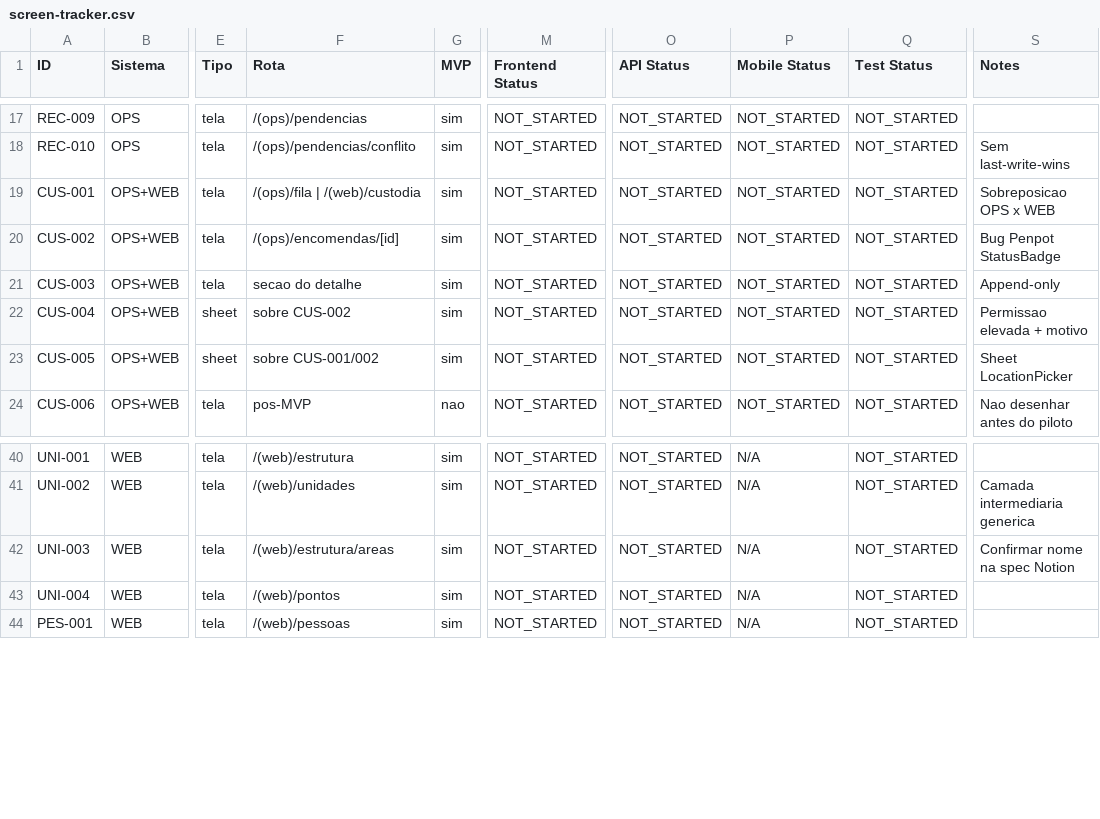
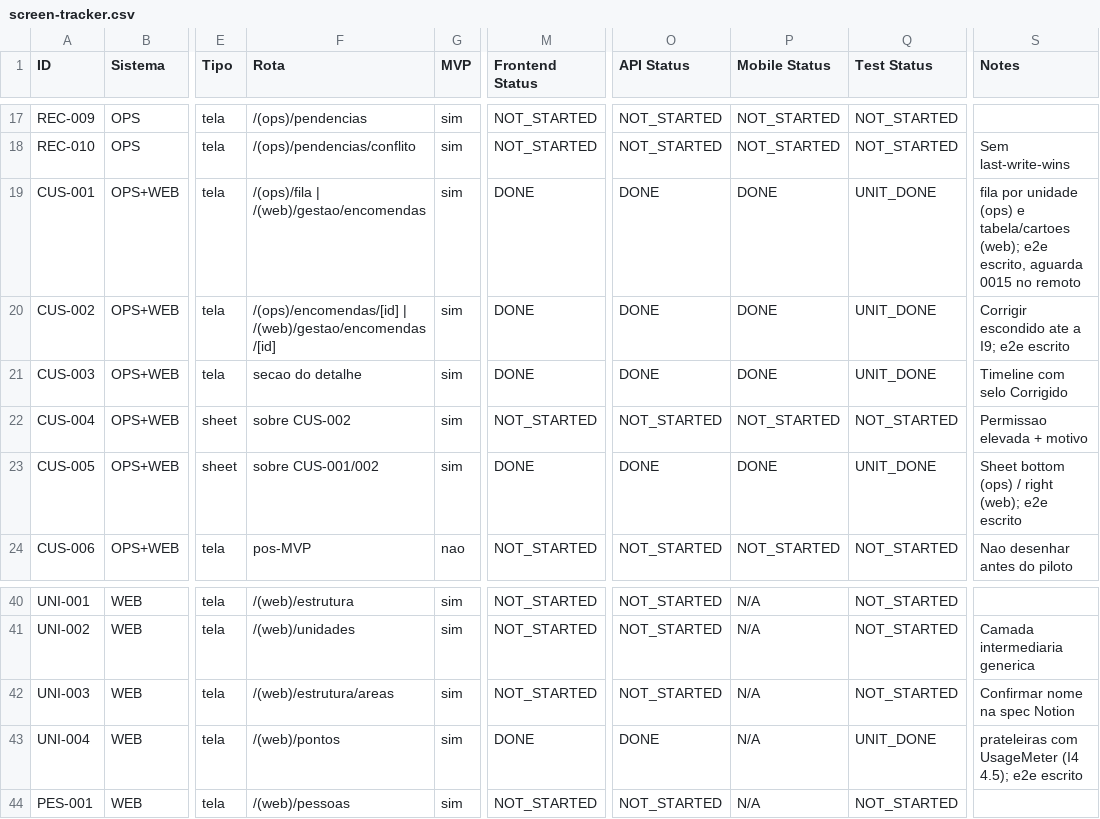
Before and after one commit to FernandoFerreira94/Custelo, a CSV file: docs/product/screen-tracker.csv, drawn as a sheet; only a part is shown, gaps mark what is left out; the diff names each change by its address in the sheet, - before the commit and + after, or states it on an @@ line.

```diff
--- a/docs/product/screen-tracker.csv
+++ b/docs/product/screen-tracker.csv
-F19 (Rota): /(ops)/fila | /(web)/custodia
+F19 (Rota): /(ops)/fila | /(web)/gestao/encomendas
-M19:M21 (Frontend Status): NOT_STARTED
+M19:M21 (Frontend Status): DONE
-O19:O21 (API Status): NOT_STARTED
+O19:O21 (API Status): DONE
-P19:P21 (Mobile Status): NOT_STARTED
+P19:P21 (Mobile Status): DONE
-Q19:Q21 (Test Status): NOT_STARTED
+Q19:Q21 (Test Status): UNIT_DONE
-S19 (Notes): Sobreposicao OPS x WEB
+S19 (Notes): fila por unidade (ops) e tabela/cartoes (web); e2e escrito, aguarda 0015 no remoto
-F20 (Rota): /(ops)/encomendas/[id]
+F20 (Rota): /(ops)/encomendas/[id] | /(web)/gestao/encomendas/[id]
-S20 (Notes): Bug Penpot StatusBadge
+S20 (Notes): Corrigir escondido ate a I9; e2e escrito
-S21 (Notes): Append-only
+S21 (Notes): Timeline com selo Corrigido
-M23 (Frontend Status): NOT_STARTED
+M23 (Frontend Status): DONE
-O23 (API Status): NOT_STARTED
+O23 (API Status): DONE
-P23 (Mobile Status): NOT_STARTED
+P23 (Mobile Status): DONE
-Q23 (Test Status): NOT_STARTED
+Q23 (Test Status): UNIT_DONE
-S23 (Notes): Sheet LocationPicker
+S23 (Notes): Sheet bottom (ops) / right (web); e2e escrito
-M43 (Frontend Status): NOT_STARTED
+M43 (Frontend Status): DONE
-O43 (API Status): NOT_STARTED
+O43 (API Status): DONE
-Q43 (Test Status): NOT_STARTED
+Q43 (Test Status): UNIT_DONE
-S43 (Notes): (empty)
+S43 (Notes): prateleiras com UsageMeter (I4 4.5); e2e escrito
```
Also changed, not shown: 3 other files.
